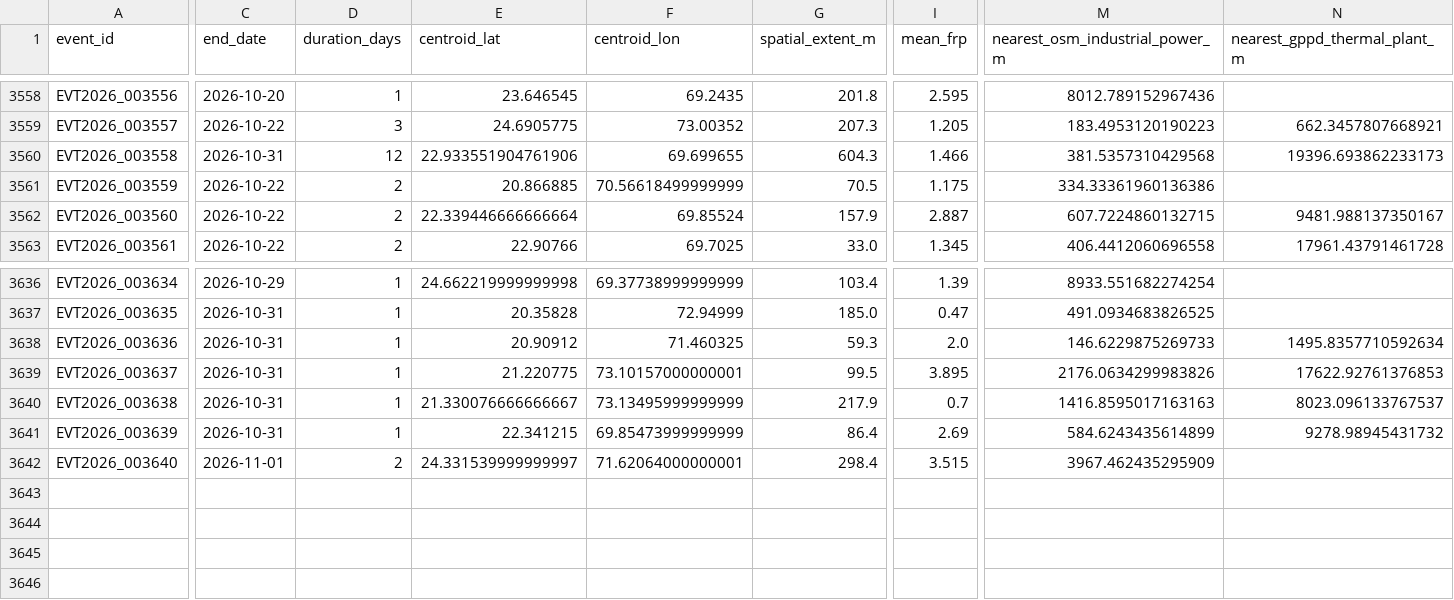
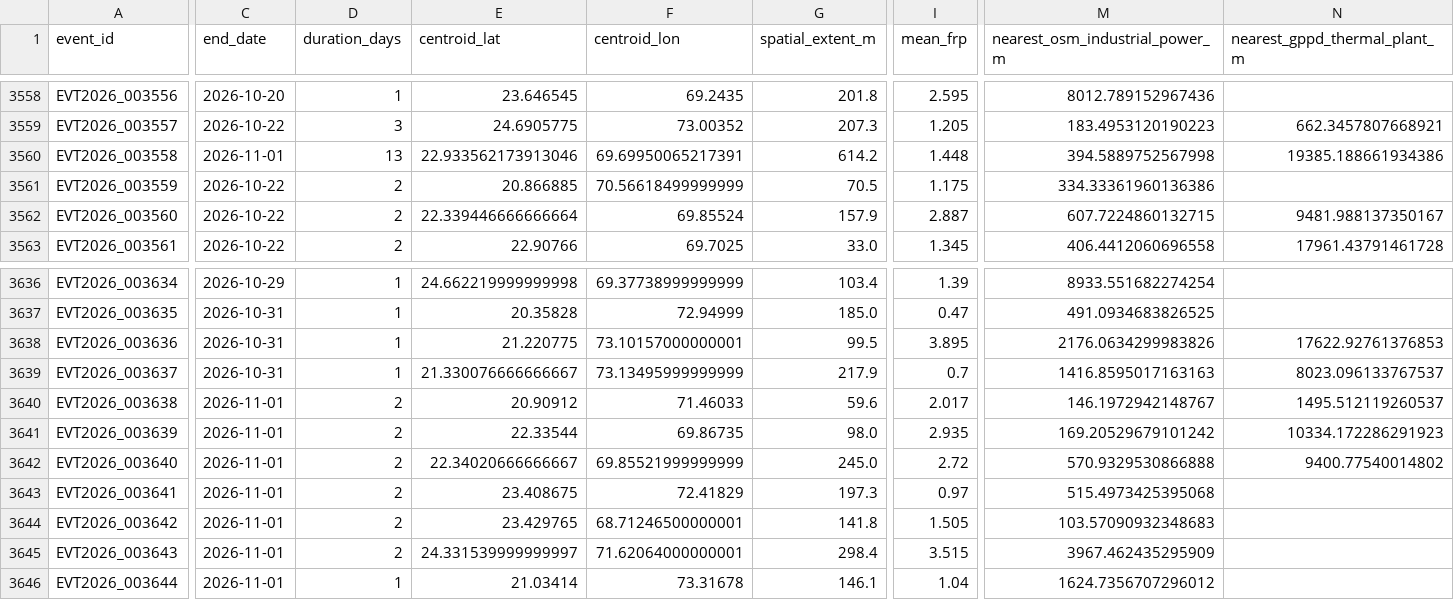
Before and after one commit to suvarchaw/Thermoscope, a CSV file: data/processed/gujarat_event_evidence_2026.csv, drawn as a sheet; only a part is shown, gaps mark what is left out; removed rows and columns are numbered as before the commit, all else as after; rows hold the shown columns only; the diff covers the shown part only; the diff names each change by its address in the sheet, - before the commit and + after, or states it on an @@ line.

```diff
--- a/data/processed/gujarat_event_evidence_2026.csv
+++ b/data/processed/gujarat_event_evidence_2026.csv
-C3560 (end_date): 2026-10-31
+C3560 (end_date): 2026-11-01
-D3560 (duration_days): 12
+D3560 (duration_days): 13
-E3560 (centroid_lat): 22.933551904761906
+E3560 (centroid_lat): 22.933562173913046
-F3560 (centroid_lon): 69.699655
+F3560 (centroid_lon): 69.69950065217391
-G3560 (spatial_extent_m): 604.3
+G3560 (spatial_extent_m): 614.2
-I3560 (mean_frp): 1.466
+I3560 (mean_frp): 1.448
-M3560 (nearest_osm_industrial_power_m): 381.5357310429568
+M3560 (nearest_osm_industrial_power_m): 394.5889752567998
-N3560 (nearest_gppd_thermal_plant_m): 19396.693862233173
+N3560 (nearest_gppd_thermal_plant_m): 19385.188661934386
-row 3638: EVT2026_003636 | 2026-10-31 | 1 | 20.90912 | 71.460325 | 59.3 | 2.0 | 146.6229875269733 | 1495.8357710592634
-A3638 (event_id): EVT2026_003637
+A3638 (event_id): EVT2026_003636
-A3639 (event_id): EVT2026_003638
+A3639 (event_id): EVT2026_003637
+row 3640: EVT2026_003638 | 2026-11-01 | 2 | 20.90912 | 71.46033 | 59.6 | 2.017 | 146.1972942148767 | 1495.512119260537
-C3641 (end_date): 2026-10-31
+C3641 (end_date): 2026-11-01
-D3641 (duration_days): 1
+D3641 (duration_days): 2
-E3641 (centroid_lat): 22.341215
+E3641 (centroid_lat): 22.33544
-F3641 (centroid_lon): 69.85473999999999
+F3641 (centroid_lon): 69.86735
-G3641 (spatial_extent_m): 86.4
+G3641 (spatial_extent_m): 98.0
-I3641 (mean_frp): 2.69
+I3641 (mean_frp): 2.935
-M3641 (nearest_osm_industrial_power_m): 584.6243435614899
+M3641 (nearest_osm_industrial_power_m): 169.20529679101242
-N3641 (nearest_gppd_thermal_plant_m): 9278.98945431732
+N3641 (nearest_gppd_thermal_plant_m): 10334.172286291923
+row 3642: EVT2026_003640 | 2026-11-01 | 2 | 22.34020666666667 | 69.85521999999999 | 245.0 | 2.72 | 570.9329530866888 | 9400.77540014802
+row 3643: EVT2026_003641 | 2026-11-01 | 2 | 23.408675 | 72.41829 | 197.3 | 0.97 | 515.4973425395068
+row 3644: EVT2026_003642 | 2026-11-01 | 2 | 23.429765 | 68.71246500000001 | 141.8 | 1.505 | 103.57090932348683
-A3645 (event_id): EVT2026_003640
+A3645 (event_id): EVT2026_003643
+row 3646: EVT2026_003644 | 2026-11-01 | 1 | 21.03414 | 73.31678 | 146.1 | 1.04 | 1624.7356707296012
```
Also changed, not shown: 35 edited cells elsewhere in this file, data/processed/gujarat_thermal_events_2026.csv, 3 other files.
